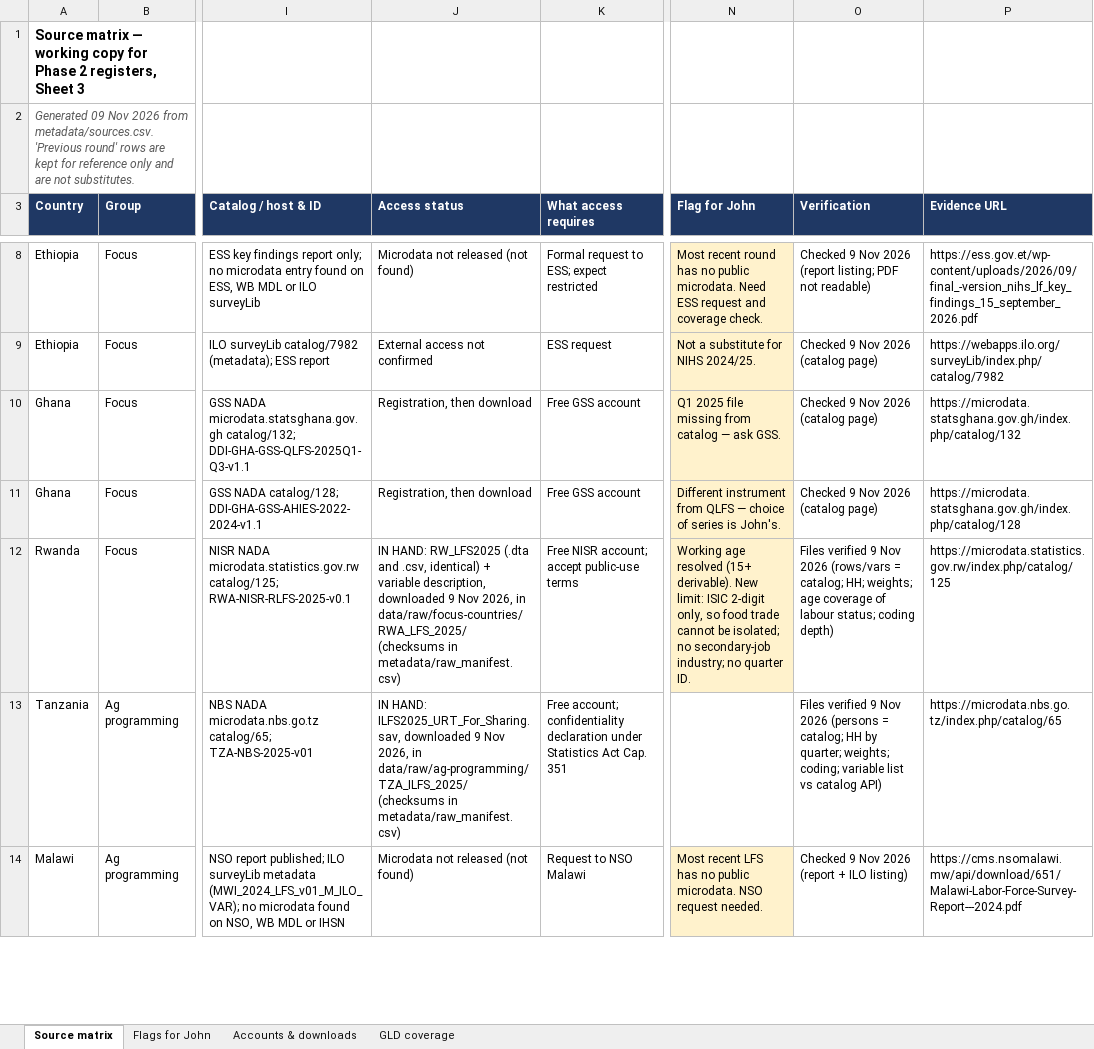
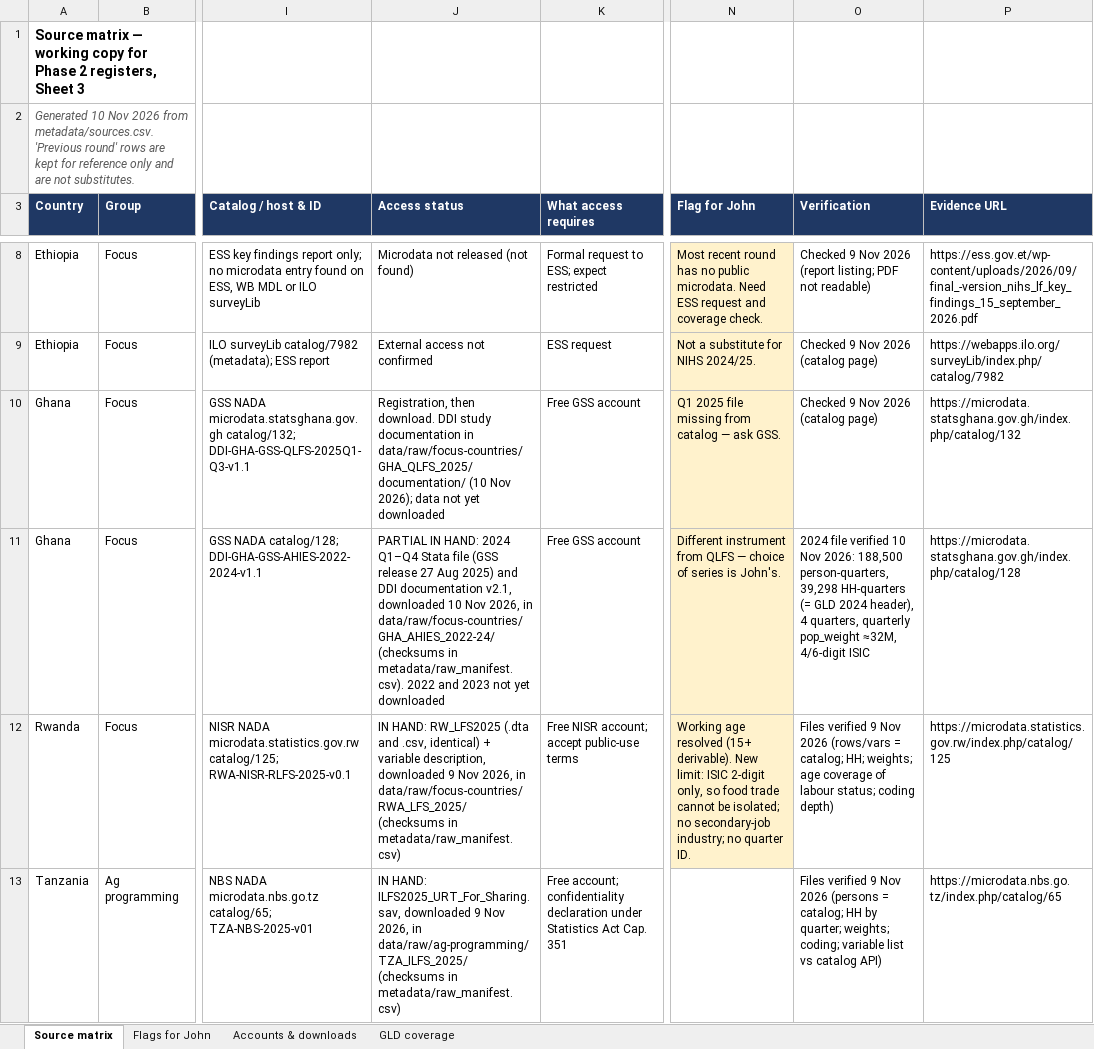
Before and after one commit to Abson-dev/mcf-agrifood-scenarios-study, an Excel workbook: registers/source_matrix.xlsx, sheet Source matrix, drawn as a sheet; only a part is shown, gaps mark what is left out; the shorter side is filled out with more unchanged rows; values as stored, in another font and other column widths than the file's, no borders; the diff names each change by its address in the sheet, - before the commit and + after, or states it on an @@ line.

```diff
--- a/registers/source_matrix.xlsx (sheet Source matrix)
+++ b/registers/source_matrix.xlsx (sheet Source matrix)
-A2 (Country): Generated 09 Nov 2026…
+A2 (Country): Generated 10 Nov 2026…
-J10 (Access status): Registration, then download
+J10 (Access status): Registration, then download. DDI study documentation in data/raw/focus-countries/GHA_QLFS_2025/documentation/ (10 Nov 2026); data not yet downloaded
-J11 (Access status): Registration, then download
+J11 (Access status): PARTIAL IN HAND: 2024 Q1–Q4 Stata file (GSS release 27 Aug 2025) and DDI documentation v2.1, downloaded 10 Nov 2026, in data/raw/focus-countries/GHA_AHIES_2022-24/ (checksums in metadata/raw_manifest.csv). 2022 and 2023 not yet downloaded
-O11 (Verification): Checked 9 Nov 2026 (catalog page)
+O11 (Verification): 2024 file verified 10 Nov 2026: 188,500 person-quarters, 39,298 HH-quarters (= GLD 2024 header), 4 quarters, quarterly pop_weight ≈32M, 4/6-digit ISIC
```
Also changed, not shown: sheet Accounts & downloads, 5 other files.
